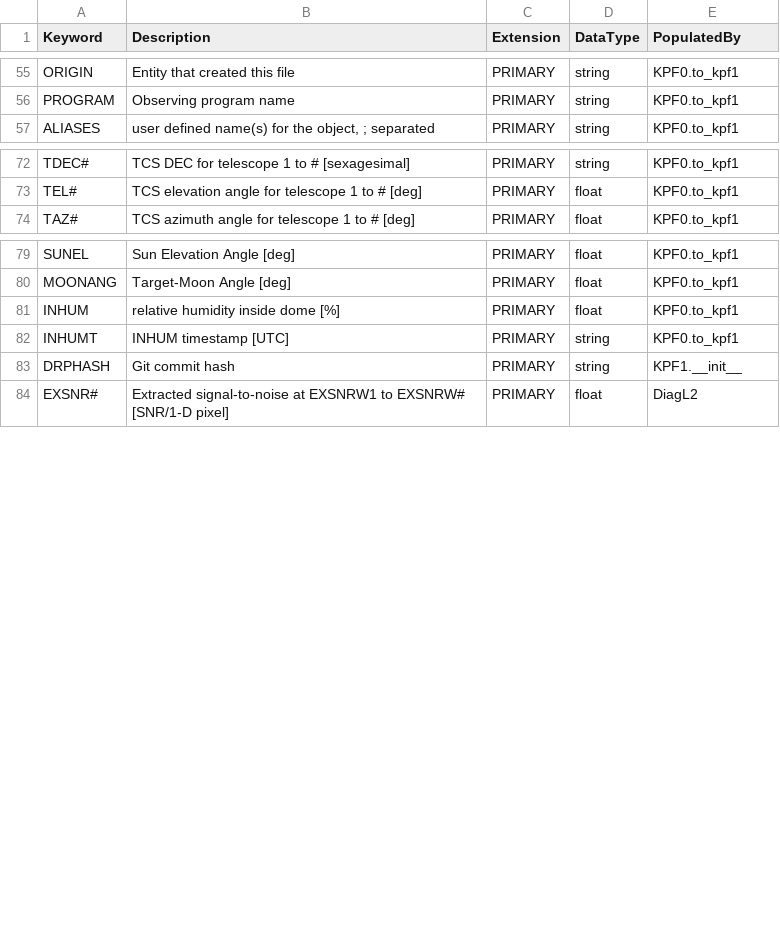
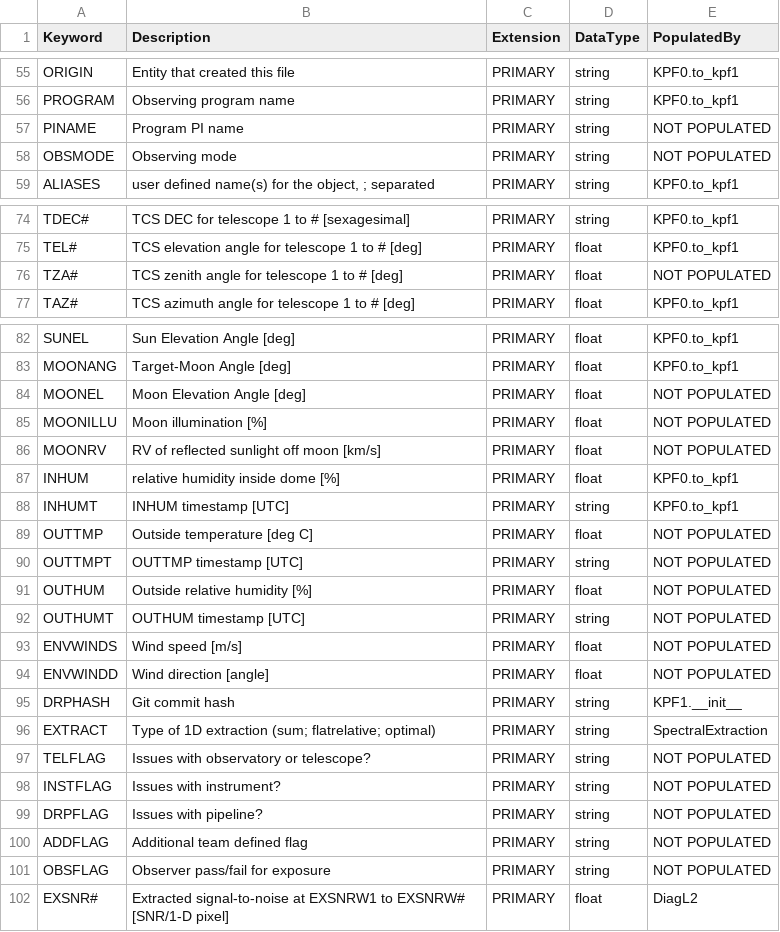
Before and after one commit to Keck-DataReductionPipelines/KPF-Pipeline, a CSV file: kpfpipe/data_models/config/EPRV-headers.csv, drawn as a sheet; only a part is shown, gaps mark what is left out; the diff names each change by its address in the sheet, - before the commit and + after, or states it on an @@ line.

```diff
--- a/kpfpipe/data_models/config/EPRV-headers.csv
+++ b/kpfpipe/data_models/config/EPRV-headers.csv
+row 57: PINAME | Program PI name | PRIMARY | string | NOT POPULATED
+row 58: OBSMODE | Observing mode | PRIMARY | string | NOT POPULATED
+row 76: TZA# | TCS zenith angle for telescope 1 to # [deg] | PRIMARY | float | NOT POPULATED
+row 84: MOONEL | Moon Elevation Angle [deg] | PRIMARY | float | NOT POPULATED
+row 85: MOONILLU | Moon illumination [%] | PRIMARY | float | NOT POPULATED
+row 86: MOONRV | RV of reflected sunlight off moon [km/s] | PRIMARY | float | NOT POPULATED
+row 89: OUTTMP | Outside temperature [deg C] | PRIMARY | float | NOT POPULATED
+row 90: OUTTMPT | OUTTMP timestamp [UTC] | PRIMARY | string | NOT POPULATED
+row 91: OUTHUM | Outside relative humidity [%] | PRIMARY | float | NOT POPULATED
+row 92: OUTHUMT | OUTHUM timestamp [UTC] | PRIMARY | string | NOT POPULATED
+row 93: ENVWINDS | Wind speed [m/s] | PRIMARY | float | NOT POPULATED
+row 94: ENVWINDD | Wind direction [angle] | PRIMARY | float | NOT POPULATED
+row 96: EXTRACT | Type of 1D extraction (sum; flatrelative; optimal) | PRIMARY | string | SpectralExtraction
+row 97: TELFLAG | Issues with observatory or telescope? | PRIMARY | string | NOT POPULATED
+row 98: INSTFLAG | Issues with instrument? | PRIMARY | string | NOT POPULATED
+row 99: DRPFLAG | Issues with pipeline? | PRIMARY | string | NOT POPULATED
+row 100: ADDFLAG | Additional team defined flag | PRIMARY | string | NOT POPULATED
+row 101: OBSFLAG | Observer pass/fail for exposure | PRIMARY | string | NOT POPULATED
```
Also changed, not shown: 1 other file.
